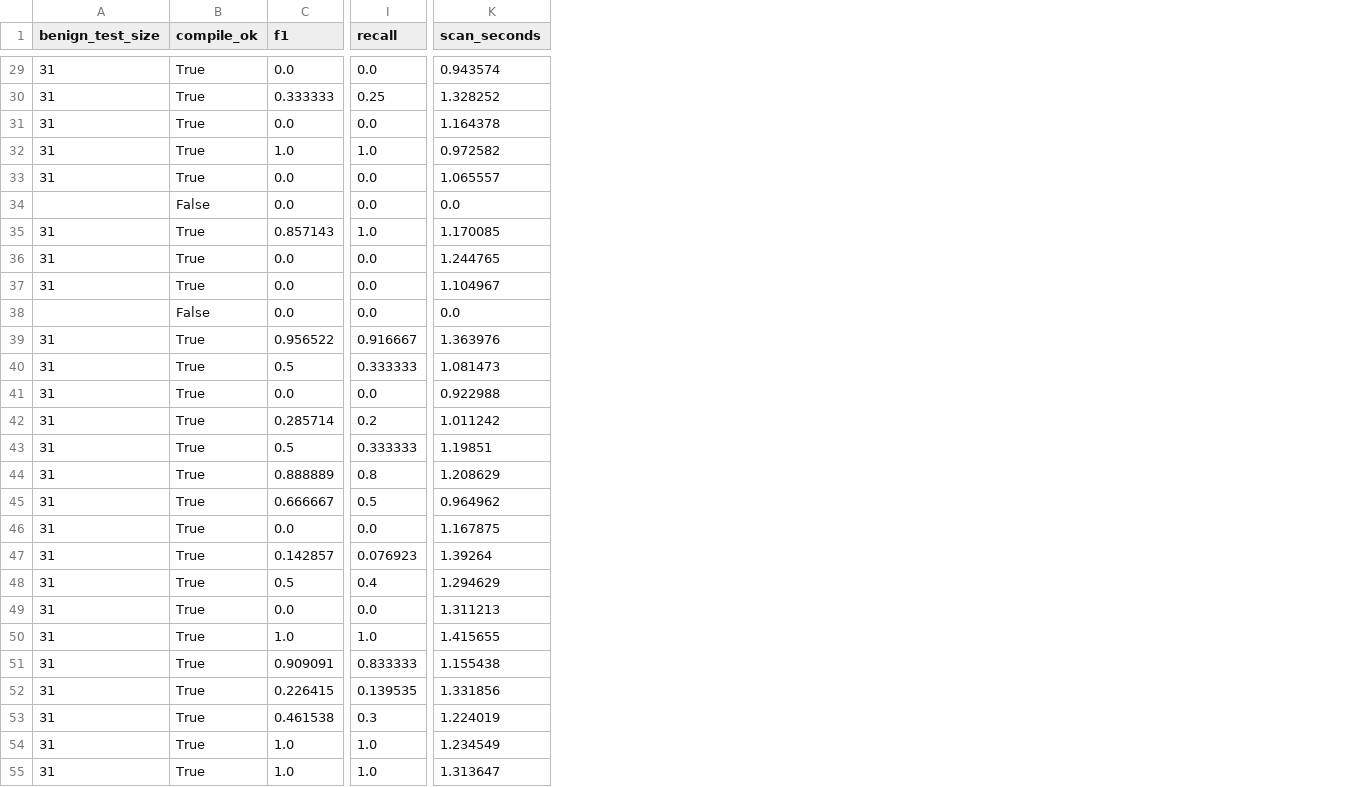
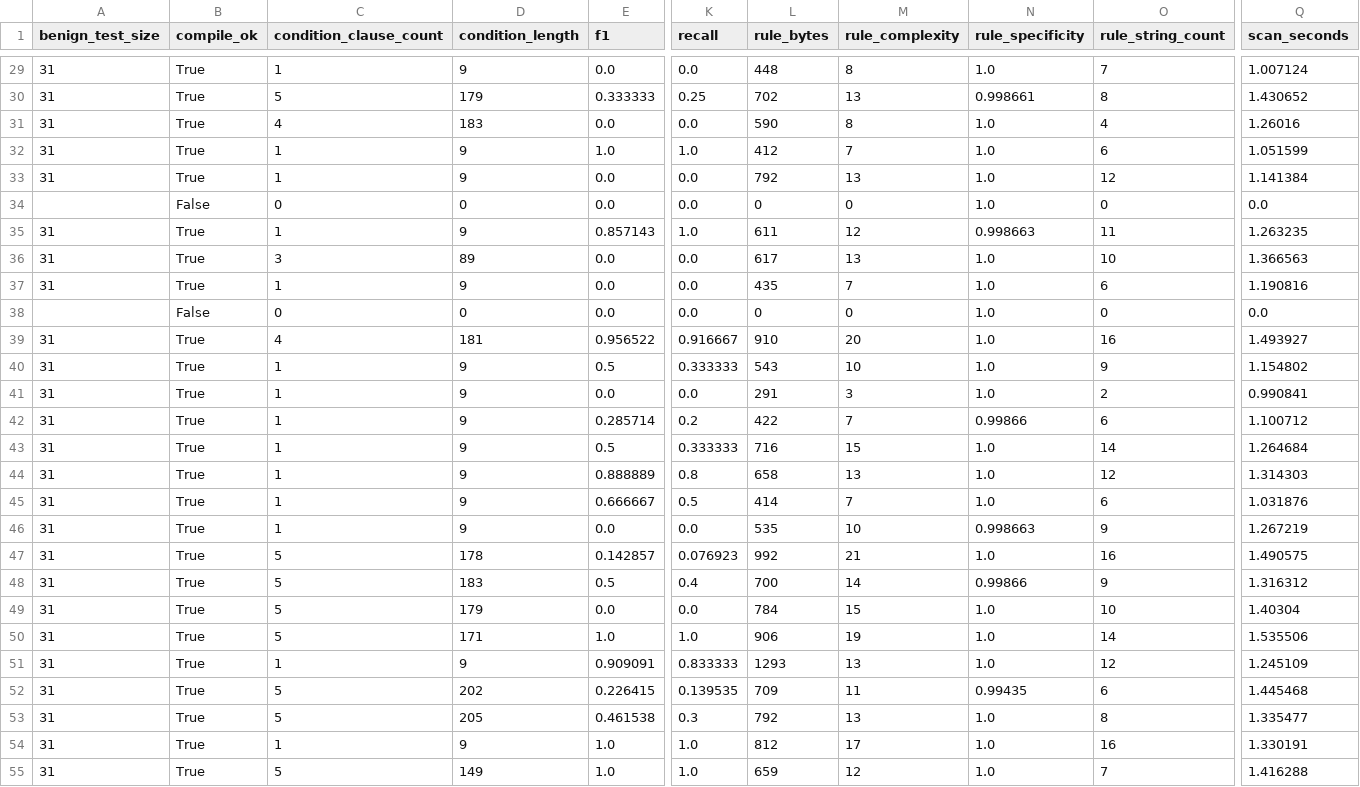
Before and after one commit to yassirbousseta123/llm-yara, a CSV file: artifacts/final_motif_audit/results_per_family.csv, drawn as a sheet; only a part is shown, gaps mark what is left out; addresses are those after the commit; the diff covers the shown part only; the diff names each change by its address in the sheet, - before the commit and + after, or states it on an @@ line.

```diff
--- a/artifacts/final_motif_audit/results_per_family.csv
+++ b/artifacts/final_motif_audit/results_per_family.csv
+column C (condition_clause_count), rows 29-55: 1 | 5 | 4 | 1 | 1 | 0 | 1 | 3 | 1 | 0 | 4 | 1 | 1 | 1 | 1 | 1 | 1 | 1 | 5 | 5 | 5 | 5 | 1 | 5 | 5 | 1 | 5
+column D (condition_length), rows 29-55: 9 | 179 | 183 | 9 | 9 | 0 | 9 | 89 | 9 | 0 | 181 | 9 | 9 | 9 | 9 | 9 | 9 | 9 | 178 | 183 | 179 | 171 | 9 | 202 | 205 | 9 | 149
+column L (rule_bytes), rows 29-55: 448 | 702 | 590 | 412 | 792 | 0 | 611 | 617 | 435 | 0 | 910 | 543 | 291 | 422 | 716 | 658 | 414 | 535 | 992 | 700 | 784 | 906 | 1293 | 709 | 792 | 812 | 659
+column M (rule_complexity), rows 29-55: 8 | 13 | 8 | 7 | 13 | 0 | 12 | 13 | 7 | 0 | 20 | 10 | 3 | 7 | 15 | 13 | 7 | 10 | 21 | 14 | 15 | 19 | 13 | 11 | 13 | 17 | 12
+column N (rule_specificity), rows 29-55: 1.0 | 0.998661 | 1.0 | 1.0 | 1.0 | 1.0 | 0.998663 | 1.0 | 1.0 | 1.0 | 1.0 | 1.0 | 1.0 | 0.99866 | 1.0 | 1.0 | 1.0 | 0.998663 | 1.0 | 0.99866 | 1.0 | 1.0 | 1.0 | 0.99435 | 1.0 | 1.0 | 1.0
+column O (rule_string_count), rows 29-55: 7 | 8 | 4 | 6 | 12 | 0 | 11 | 10 | 6 | 0 | 16 | 9 | 2 | 6 | 14 | 12 | 6 | 9 | 16 | 9 | 10 | 14 | 12 | 6 | 8 | 16 | 7
-Q29 (scan_seconds): 0.943574
+Q29 (scan_seconds): 1.007124
-Q30 (scan_seconds): 1.328252
+Q30 (scan_seconds): 1.430652
-Q31 (scan_seconds): 1.164378
+Q31 (scan_seconds): 1.26016
-Q32 (scan_seconds): 0.972582
+Q32 (scan_seconds): 1.051599
-Q33 (scan_seconds): 1.065557
+Q33 (scan_seconds): 1.141384
-Q35 (scan_seconds): 1.170085
+Q35 (scan_seconds): 1.263235
-Q36 (scan_seconds): 1.244765
+Q36 (scan_seconds): 1.366563
-Q37 (scan_seconds): 1.104967
+Q37 (scan_seconds): 1.190816
-Q39 (scan_seconds): 1.363976
+Q39 (scan_seconds): 1.493927
-Q40 (scan_seconds): 1.081473
+Q40 (scan_seconds): 1.154802
-Q41 (scan_seconds): 0.922988
+Q41 (scan_seconds): 0.990841
-Q42 (scan_seconds): 1.011242
+Q42 (scan_seconds): 1.100712
-Q43 (scan_seconds): 1.19851
+Q43 (scan_seconds): 1.264684
-Q44 (scan_seconds): 1.208629
+Q44 (scan_seconds): 1.314303
-Q45 (scan_seconds): 0.964962
+Q45 (scan_seconds): 1.031876
-Q46 (scan_seconds): 1.167875
+Q46 (scan_seconds): 1.267219
-Q47 (scan_seconds): 1.39264
+Q47 (scan_seconds): 1.490575
-Q48 (scan_seconds): 1.294629
+Q48 (scan_seconds): 1.316312
-Q49 (scan_seconds): 1.311213
+Q49 (scan_seconds): 1.40304
-Q50 (scan_seconds): 1.415655
+Q50 (scan_seconds): 1.535506
-Q51 (scan_seconds): 1.155438
+Q51 (scan_seconds): 1.245109
-Q52 (scan_seconds): 1.331856
+Q52 (scan_seconds): 1.445468
-Q53 (scan_seconds): 1.224019
+Q53 (scan_seconds): 1.335477
-Q54 (scan_seconds): 1.234549
+Q54 (scan_seconds): 1.330191
-Q55 (scan_seconds): 1.313647
+Q55 (scan_seconds): 1.416288
```
Also changed, not shown: 103 edited cells elsewhere in this file, artifacts/final_motif_audit/comparison_rows.csv, 11 other files.
